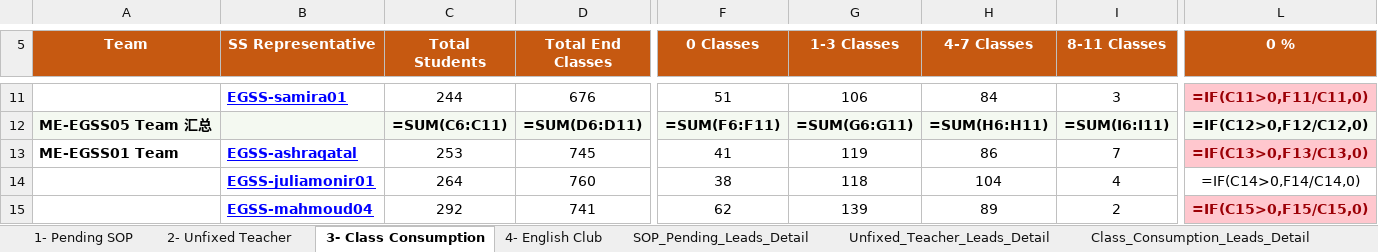
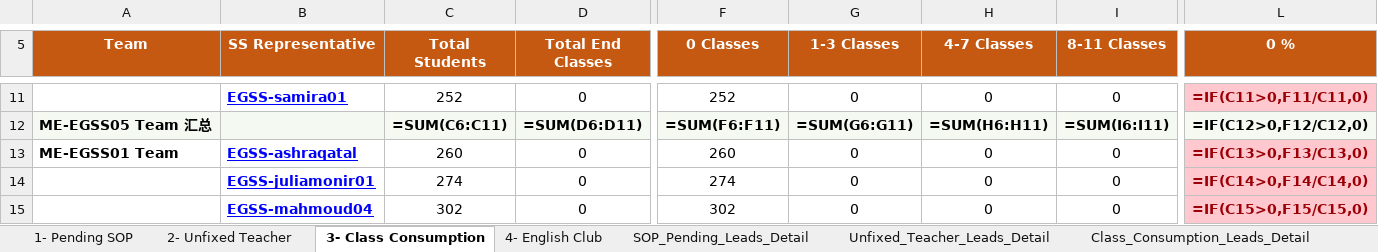
Before and after one commit to husseinelaasar/big-team-01-dashboard, an Excel workbook: attachments/All in one Master.xlsx, sheet 3- Class Consumption, drawn as a sheet; only a part is shown, gaps mark what is left out; values as stored, in another font and other column widths than the file's, no borders; formulas without a stored value are shown as written; conditional formats not drawn; the diff covers the shown part only; the diff names each change by its address in the sheet, - before the commit and + after, or states it on an @@ line.

```diff
--- a/attachments/All in one Master.xlsx (sheet 3- Class Consumption)
+++ b/attachments/All in one Master.xlsx (sheet 3- Class Consumption)
-C11 (Total Students): 244
+C11 (Total Students): 252
-D11 (Total End Classes): 676
+D11 (Total End Classes): 0
-F11 (0 Classes): 51
+F11 (0 Classes): 252
-G11 (1-3 Classes): 106
+G11 (1-3 Classes): 0
-H11 (4-7 Classes): 84
+H11 (4-7 Classes): 0
-I11 (8-11 Classes): 3
+I11 (8-11 Classes): 0
-C13 (Total Students): 253
+C13 (Total Students): 260
-D13 (Total End Classes): 745
+D13 (Total End Classes): 0
-F13 (0 Classes): 41
+F13 (0 Classes): 260
-G13 (1-3 Classes): 119
+G13 (1-3 Classes): 0
-H13 (4-7 Classes): 86
+H13 (4-7 Classes): 0
-I13 (8-11 Classes): 7
+I13 (8-11 Classes): 0
-C14 (Total Students): 264
+C14 (Total Students): 274
-D14 (Total End Classes): 760
+D14 (Total End Classes): 0
-F14 (0 Classes): 38
+F14 (0 Classes): 274
-G14 (1-3 Classes): 118
+G14 (1-3 Classes): 0
-H14 (4-7 Classes): 104
+H14 (4-7 Classes): 0
-I14 (8-11 Classes): 4
+I14 (8-11 Classes): 0
@@ L14 fill: none → #FFC7CE, bold: off → on, text colour: black → #9C0006 @@
-C15 (Total Students): 292
+C15 (Total Students): 302
-D15 (Total End Classes): 741
+D15 (Total End Classes): 0
-F15 (0 Classes): 62
+F15 (0 Classes): 302
-G15 (1-3 Classes): 139
+G15 (1-3 Classes): 0
-H15 (4-7 Classes): 89
+H15 (4-7 Classes): 0
-I15 (8-11 Classes): 2
+I15 (8-11 Classes): 0
```
Also changed, not shown: 107 edited cells and cell formats elsewhere in this sheet, sheet Class_Consumption_Leads_Detail, sheet Unfixed_Teacher_Leads_Detail, sheet SOP_Pending_Leads_Detail, sheet English_Club_Leads_Detail, sheet 2- Unfixed Teacher, sheet 1- Pending SOP, 1 more sheet, 23 other files.
